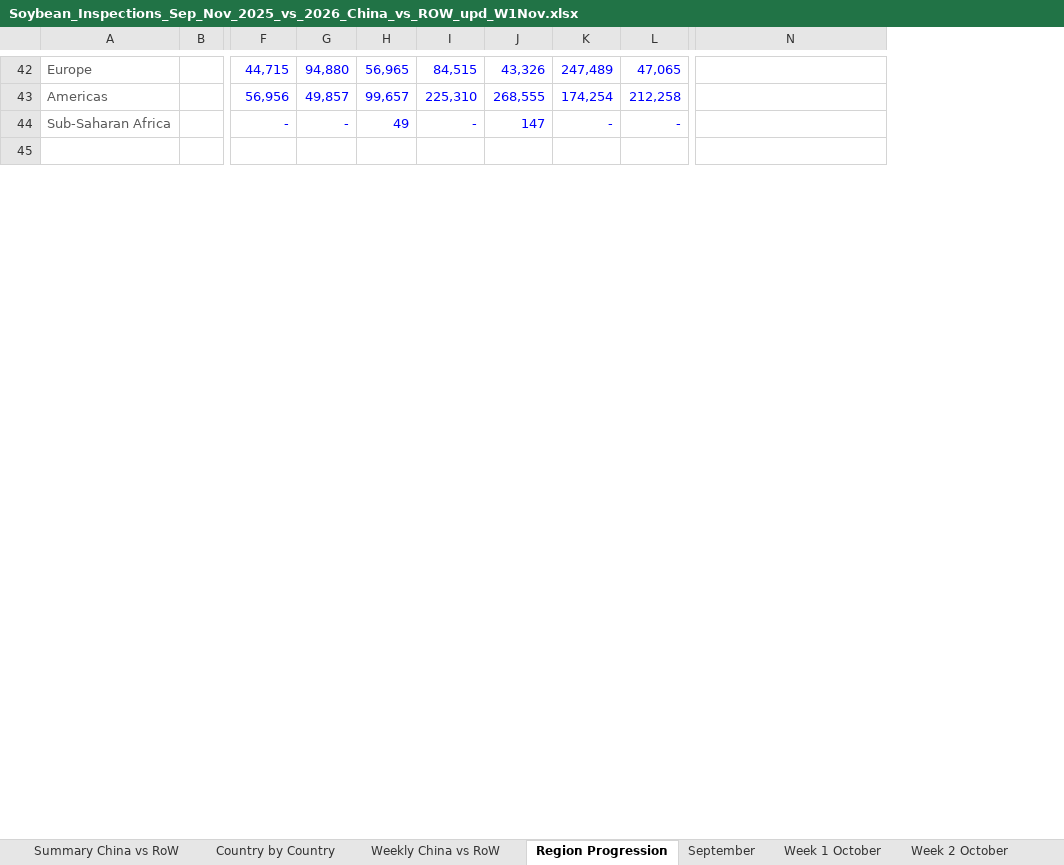
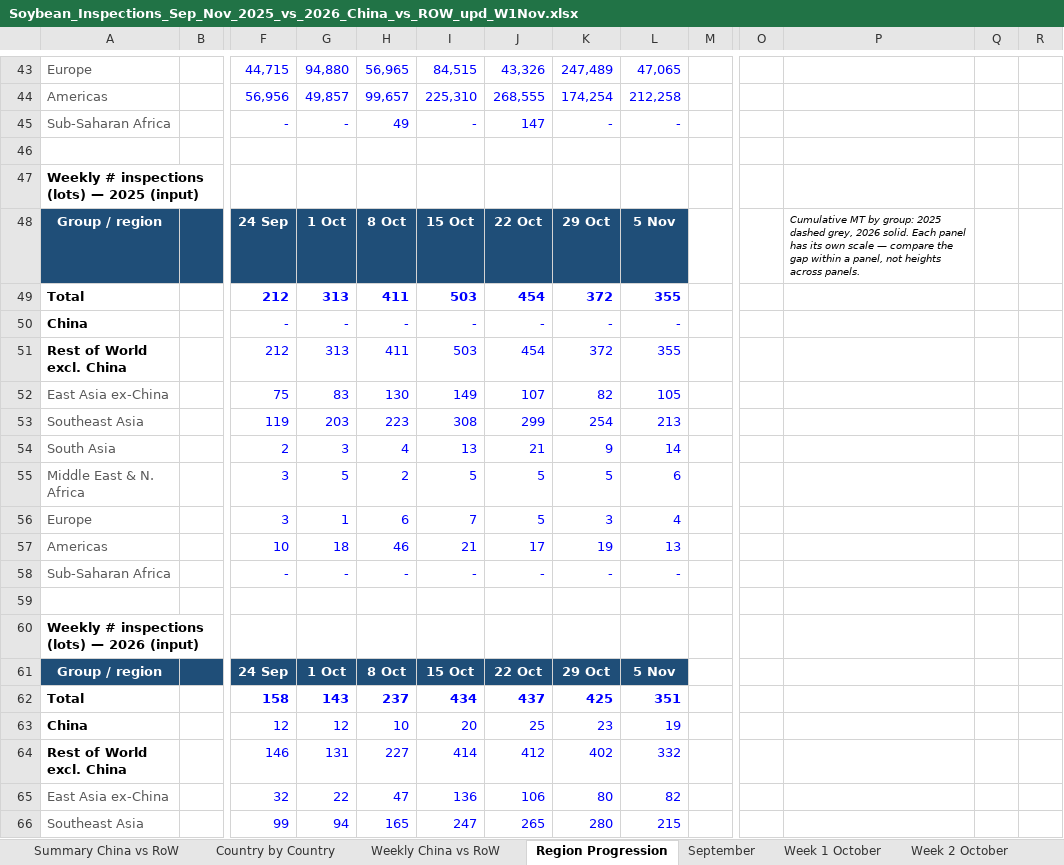
Before and after one commit to gg1980-coder/claude, an Excel workbook: Soybean_Inspections_Sep_Nov_2025_vs_2026_China_vs_ROW_upd_W1Nov.xlsx, sheet Region Progression, drawn as a sheet; only a part is shown, gaps mark what is left out; values as stored, in another font and other column widths than the file's, no borders; charts and pictures and conditional formats not drawn; rows hold the shown columns only; the diff covers the shown part only; the diff names each change by its address in the sheet, - before the commit and + after, or states it on an @@ line.

```diff
--- a/Soybean_Inspections_Sep_Nov_2025_vs_2026_China_vs_ROW_upd_W1Nov.xlsx (sheet Region Progression)
+++ b/Soybean_Inspections_Sep_Nov_2025_vs_2026_China_vs_ROW_upd_W1Nov.xlsx (sheet Region Progression)
+column M, empty
+column O, empty
+column Q, empty
+column R, empty
+row 47: Weekly # inspections (lots) — 2025 (input)
+row 48: Group / region |  | 24 Sep | 1 Oct | 8 Oct | 15 Oct | 22 Oct | 29 Oct | 5 Nov |  |  | Cumulative MT by group: 2025 dashed grey, 2026 solid. Each panel has its own scale — compare the gap within a panel, not heights across panels.
+row 49: Total |  | 212 | 313 | 411 | 503 | 454 | 372 | 355
+row 50: China |  | - | - | - | - | - | - | -
+row 51: Rest of World excl. China |  | 212 | 313 | 411 | 503 | 454 | 372 | 355
+row 52: East Asia ex-China |  | 75 | 83 | 130 | 149 | 107 | 82 | 105
+row 53: Southeast Asia |  | 119 | 203 | 223 | 308 | 299 | 254 | 213
+row 54: South Asia |  | 2 | 3 | 4 | 13 | 21 | 9 | 14
+row 55: Middle East & N. Africa |  | 3 | 5 | 2 | 5 | 5 | 5 | 6
+row 56: Europe |  | 3 | 1 | 6 | 7 | 5 | 3 | 4
+row 57: Americas |  | 10 | 18 | 46 | 21 | 17 | 19 | 13
+row 58: Sub-Saharan Africa |  | - | - | - | - | - | - | -
+row 59: (empty)
+row 60: Weekly # inspections (lots) — 2026 (input)
+row 61: Group / region |  | 24 Sep | 1 Oct | 8 Oct | 15 Oct | 22 Oct | 29 Oct | 5 Nov
+row 62: Total |  | 158 | 143 | 237 | 434 | 437 | 425 | 351
+row 63: China |  | 12 | 12 | 10 | 20 | 25 | 23 | 19
+row 64: Rest of World excl. China |  | 146 | 131 | 227 | 414 | 412 | 402 | 332
+row 65: East Asia ex-China |  | 32 | 22 | 47 | 136 | 106 | 80 | 82
+row 66: Southeast Asia |  | 99 | 94 | 165 | 247 | 265 | 280 | 215
```
Also changed, not shown: 30 added rows, 10 removed rows and 3 edited cells elsewhere in this sheet, formulas that keep their value, charts or pictures.
